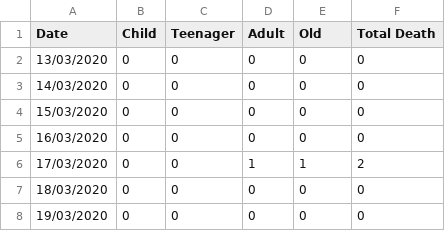
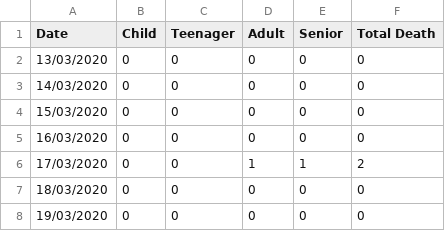
Before and after one commit to kiatsing96/dataset, a CSV file: covid19-death-by-age-group.csv, drawn as a sheet; only a part is shown.

Commit message:
Update covid19-death-by-age-group.csv

```diff
--- a/covid19-death-by-age-group.csv
+++ b/covid19-death-by-age-group.csv
@@ -1,2 +1,2 @@
-Date,Child,Teenager,Adult,Old,Total Death
+Date,Child,Teenager,Adult,Senior,Total Death
 13/03/2020,0,0,0,0,0
```
